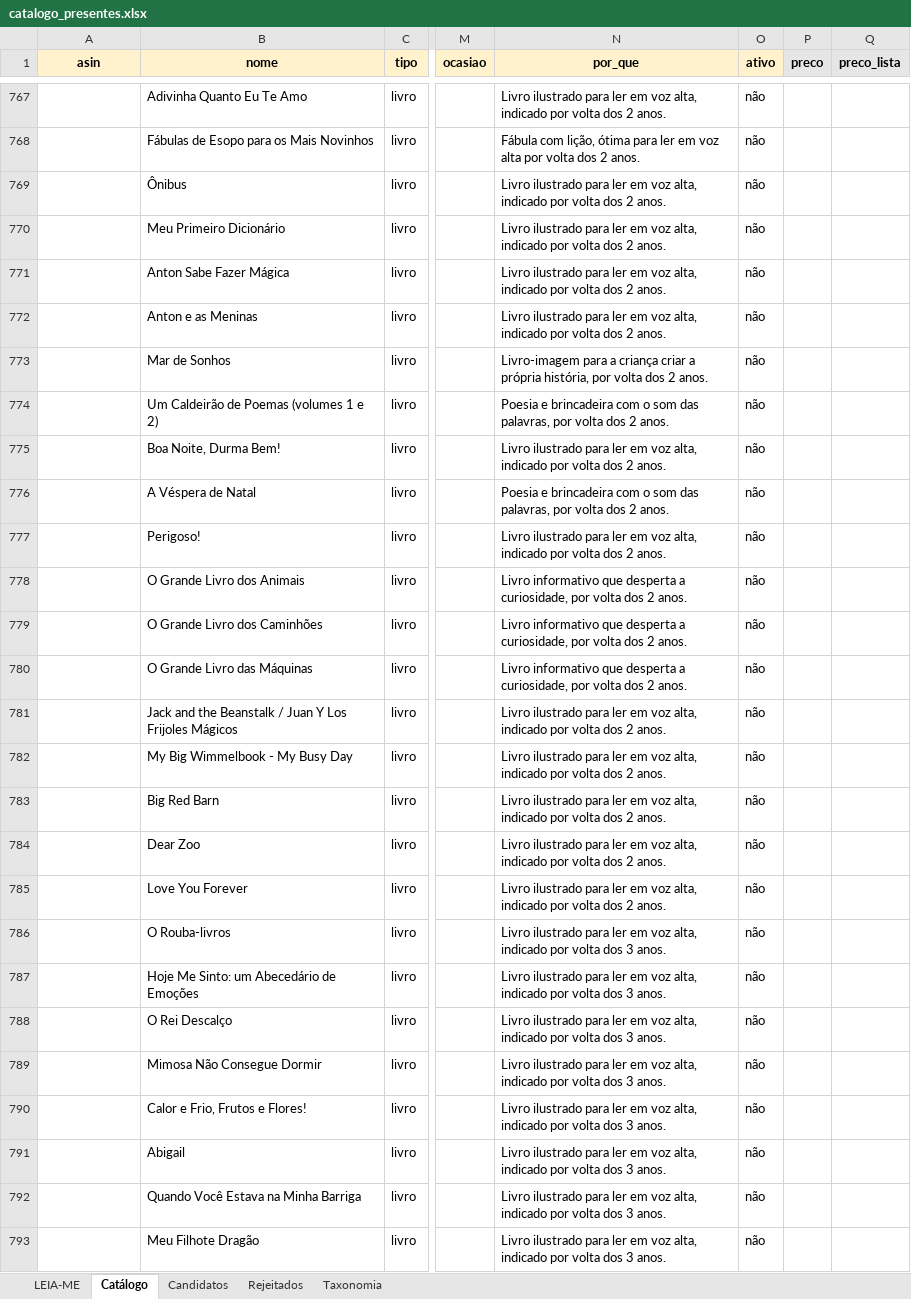
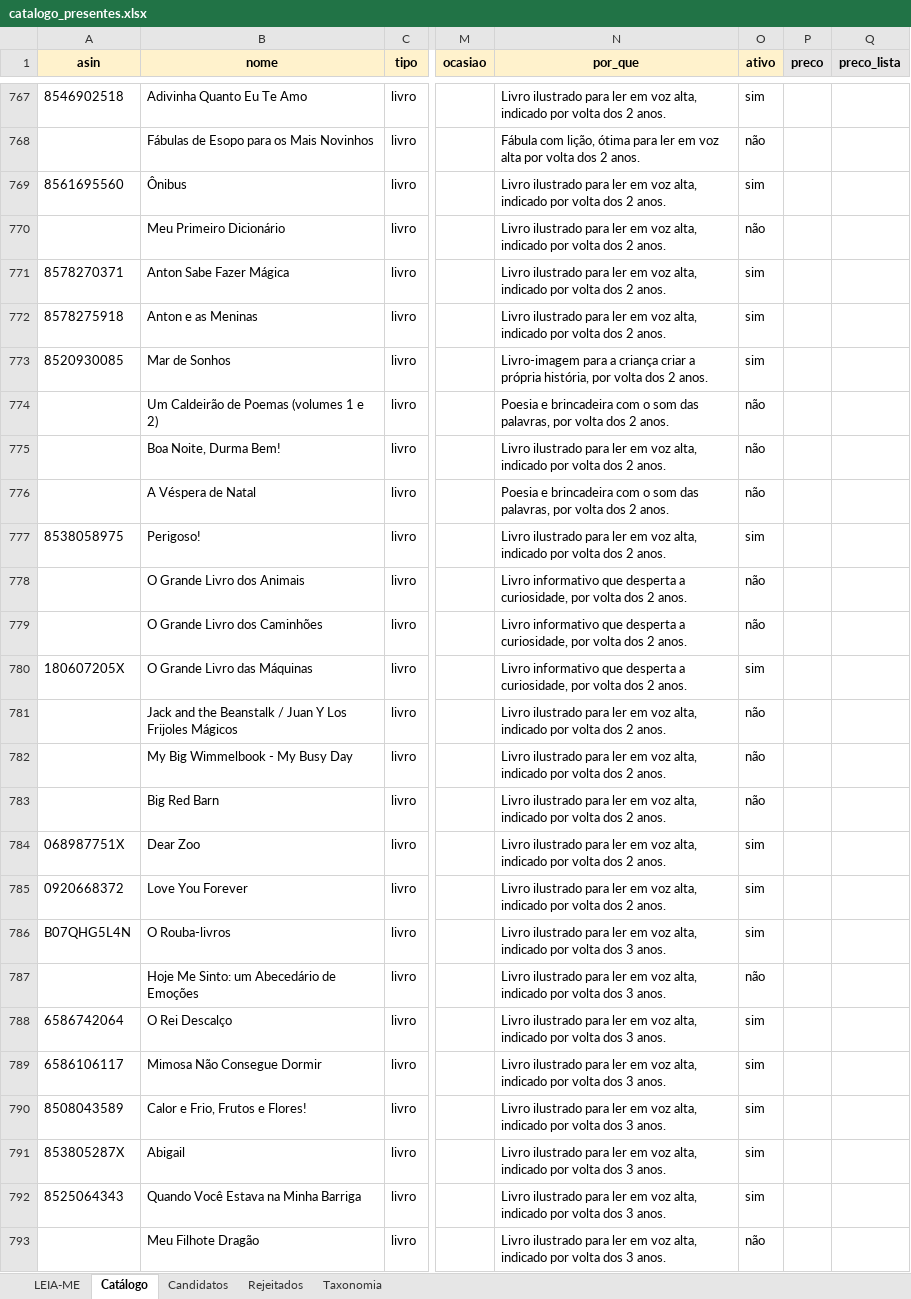
Before and after one commit to agiribeiro/presente-perfeito, an Excel workbook: catalogo_presentes.xlsx, sheet Catálogo, drawn as a sheet; only a part is shown, gaps mark what is left out; values as stored, in another font and other column widths than the file's, no borders; the diff covers the shown part only; the diff names each change by its address in the sheet, - before the commit and + after, or states it on an @@ line.

```diff
--- a/catalogo_presentes.xlsx (sheet Catálogo)
+++ b/catalogo_presentes.xlsx (sheet Catálogo)
-A767 (asin): (empty)
+A767 (asin): 8546902518
-O767 (ativo): não
+O767 (ativo): sim
-A769 (asin): (empty)
+A769 (asin): 8561695560
-O769 (ativo): não
+O769 (ativo): sim
-A771 (asin): (empty)
+A771 (asin): 8578270371
-O771:O773 (ativo): não
+O771:O773 (ativo): sim
-A772 (asin): (empty)
+A772 (asin): 8578275918
-A773 (asin): (empty)
+A773 (asin): 8520930085
-A777 (asin): (empty)
+A777 (asin): 8538058975
-O777 (ativo): não
+O777 (ativo): sim
-A780 (asin): (empty)
+A780 (asin): 180607205X
-O780 (ativo): não
+O780 (ativo): sim
-A784 (asin): (empty)
+A784 (asin): 068987751X
-O784:O786 (ativo): não
+O784:O786 (ativo): sim
-A785 (asin): (empty)
+A785 (asin): 0920668372
-A786 (asin): (empty)
+A786 (asin): B07QHG5L4N
-A788 (asin): (empty)
+A788 (asin): 6586742064
-O788:O792 (ativo): não
+O788:O792 (ativo): sim
-A789 (asin): (empty)
+A789 (asin): 6586106117
-A790 (asin): (empty)
+A790 (asin): 8508043589
-A791 (asin): (empty)
+A791 (asin): 853805287X
-A792 (asin): (empty)
+A792 (asin): 8525064343
```
Also changed, not shown: 266 edited cells elsewhere in this sheet.
